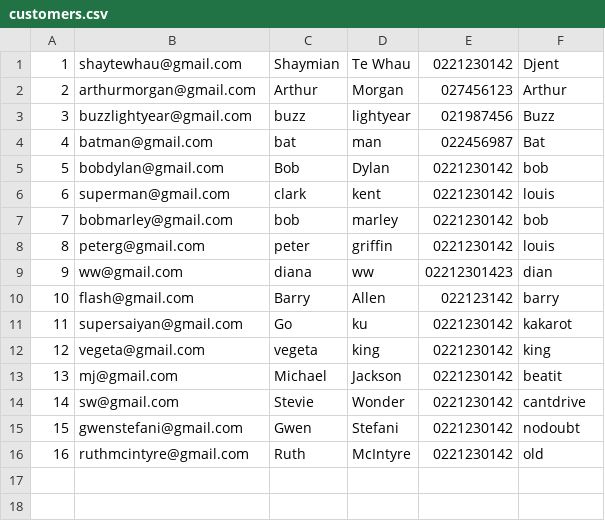
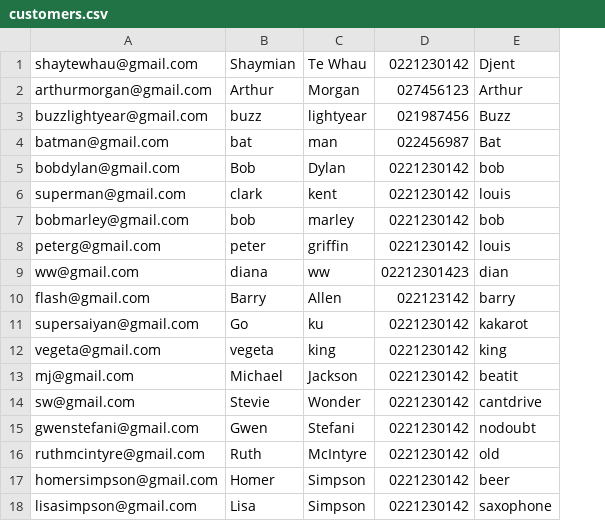
Before and after one commit to ShaymianTeWhau/TaxiBookingSystem, a CSV file: customers.csv, drawn as a sheet; removed rows and columns are numbered as before the commit, all else as after; the diff names each change by its address in the sheet, - before the commit and + after, or states it on an @@ line.

```diff
--- a/customers.csv
+++ b/customers.csv
-column A, rows 1-16: 1 | 2 | 3 | 4 | 5 | 6 | 7 | 8 | 9 | 10 | 11 | 12 | 13 | 14 | 15 | 16
+row 17: homersimpson@gmail.com | Homer | Simpson | 0221230142 | beer
+row 18: lisasimpson@gmail.com | Lisa | Simpson | 0221230142 | saxophone
```
Also changed, not shown: 19 other files.
